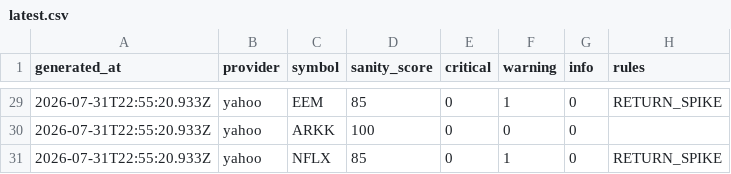
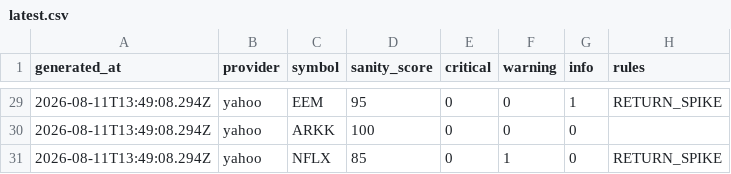
Before and after one commit to pacocartones/market-data-sanity-checker, a CSV file: scoreboard/latest.csv, drawn as a sheet; only a part is shown, gaps mark what is left out; the diff covers the shown part only.

```diff
--- a/scoreboard/latest.csv
+++ b/scoreboard/latest.csv
@@ -29,3 +29,3 @@ generated_at,provider,symbol,sanity_score,critical,warning,info,rules
-2026-07-31T22:55:20.933Z,yahoo,EEM,85,0,1,0,RETURN_SPIKE
-2026-07-31T22:55:20.933Z,yahoo,ARKK,100,0,0,0,
-2026-07-31T22:55:20.933Z,yahoo,NFLX,85,0,1,0,RETURN_SPIKE
+2026-08-11T13:49:08.294Z,yahoo,EEM,95,0,0,1,RETURN_SPIKE
+2026-08-11T13:49:08.294Z,yahoo,ARKK,100,0,0,0,
+2026-08-11T13:49:08.294Z,yahoo,NFLX,85,0,1,0,RETURN_SPIKE
```
Also changed, not shown: 33 edited cells elsewhere in this file, 3 other files.
